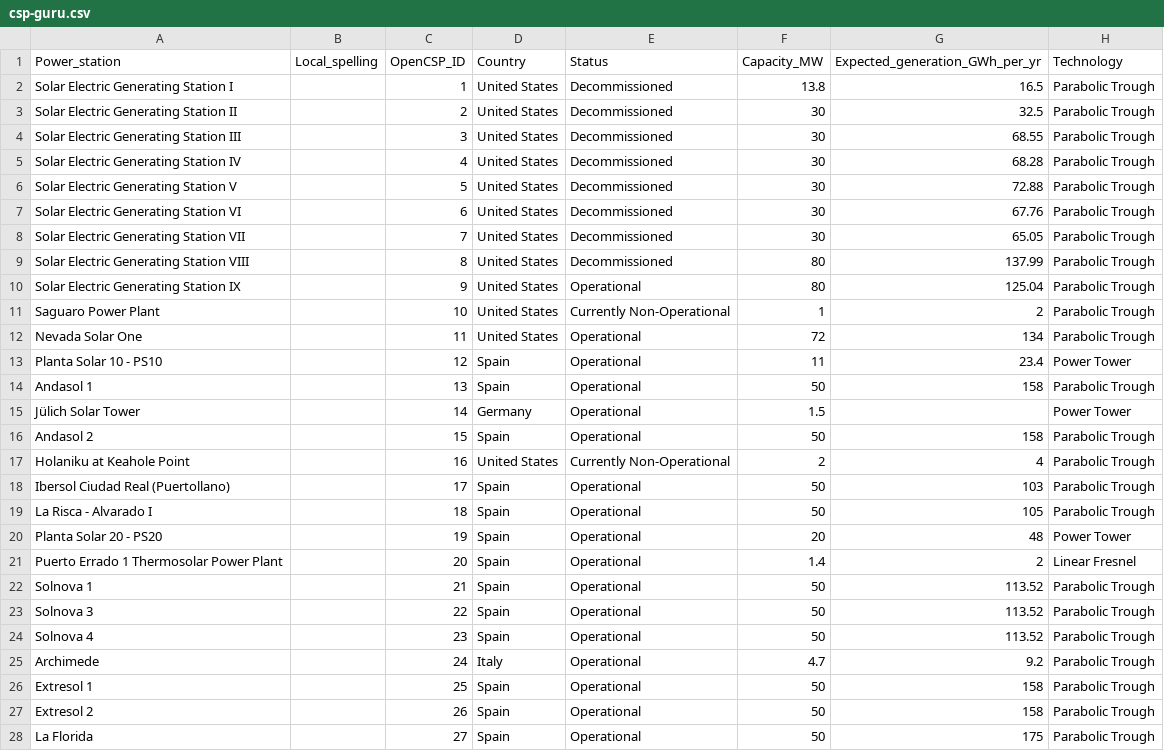
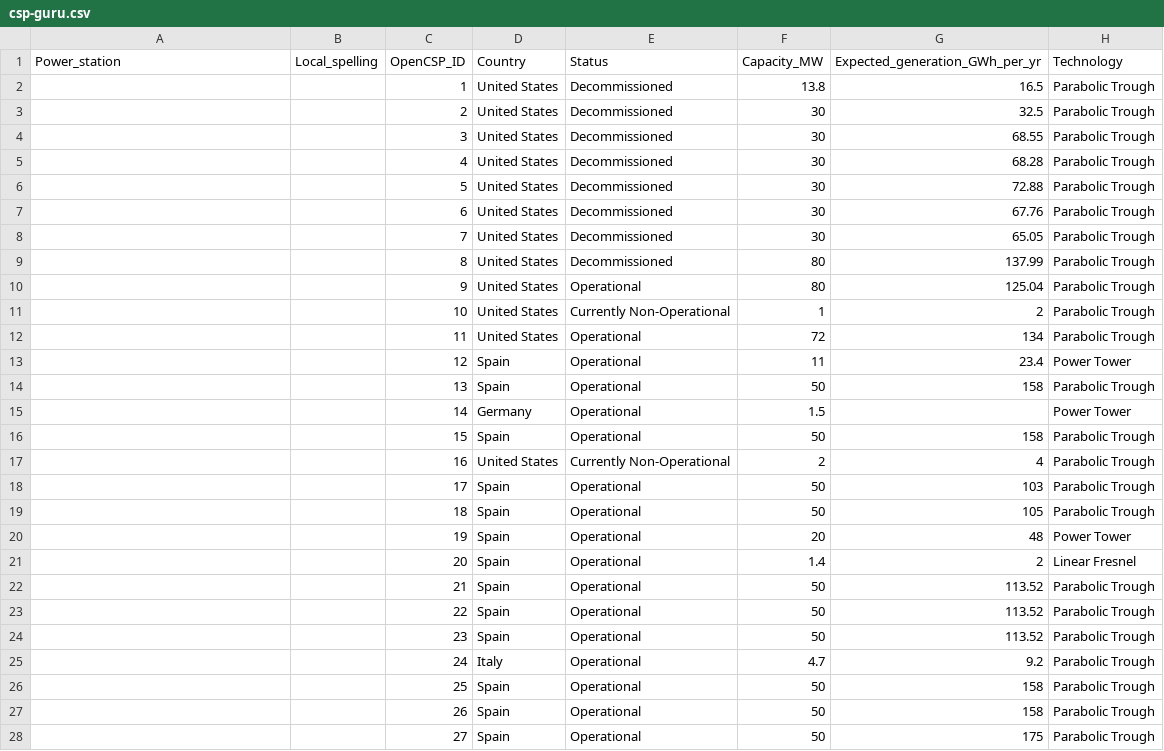
Before and after one commit to repolicy/csp-guru, a CSV file: csp-guru/csp-guru.csv, drawn as a sheet; only a part is shown; the diff covers the shown part only; the diff names each change by its address in the sheet, - before the commit and + after, or states it on an @@ line.

```diff
--- a/csp-guru/csp-guru.csv
+++ b/csp-guru/csp-guru.csv
-A2 (Power_station): Solar Electric Generating Station I
+A2 (Power_station): (empty)
-A3 (Power_station): Solar Electric Generating Station II
+A3 (Power_station): (empty)
-A4 (Power_station): Solar Electric Generating Station III
+A4 (Power_station): (empty)
-A5 (Power_station): Solar Electric Generating Station IV
+A5 (Power_station): (empty)
-A6 (Power_station): Solar Electric Generating Station V
+A6 (Power_station): (empty)
-A7 (Power_station): Solar Electric Generating Station VI
+A7 (Power_station): (empty)
-A8 (Power_station): Solar Electric Generating Station VII
+A8 (Power_station): (empty)
-A9 (Power_station): Solar Electric Generating Station VIII
+A9 (Power_station): (empty)
-A10 (Power_station): Solar Electric Generating Station IX
+A10 (Power_station): (empty)
-A11 (Power_station): Saguaro Power Plant
+A11 (Power_station): (empty)
-A12 (Power_station): Nevada Solar One
+A12 (Power_station): (empty)
-A13 (Power_station): Planta Solar 10 - PS10
+A13 (Power_station): (empty)
-A14 (Power_station): Andasol 1
+A14 (Power_station): (empty)
-A15 (Power_station): Jülich Solar Tower
+A15 (Power_station): (empty)
-A16 (Power_station): Andasol 2
+A16 (Power_station): (empty)
-A17 (Power_station): Holaniku at Keahole Point
+A17 (Power_station): (empty)
-A18 (Power_station): Ibersol Ciudad Real (Puertollano)
+A18 (Power_station): (empty)
-A19 (Power_station): La Risca - Alvarado I
+A19 (Power_station): (empty)
-A20 (Power_station): Planta Solar 20 - PS20
+A20 (Power_station): (empty)
-A21 (Power_station): Puerto Errado 1 Thermosolar Power Plant
+A21 (Power_station): (empty)
-A22 (Power_station): Solnova 1
+A22 (Power_station): (empty)
-A23 (Power_station): Solnova 3
+A23 (Power_station): (empty)
-A24 (Power_station): Solnova 4
+A24 (Power_station): (empty)
-A25 (Power_station): Archimede
+A25 (Power_station): (empty)
-A26 (Power_station): Extresol 1
+A26 (Power_station): (empty)
-A27 (Power_station): Extresol 2
+A27 (Power_station): (empty)
-A28 (Power_station): La Florida
+A28 (Power_station): (empty)
```
Also changed, not shown: 112 edited cells elsewhere in this file.
